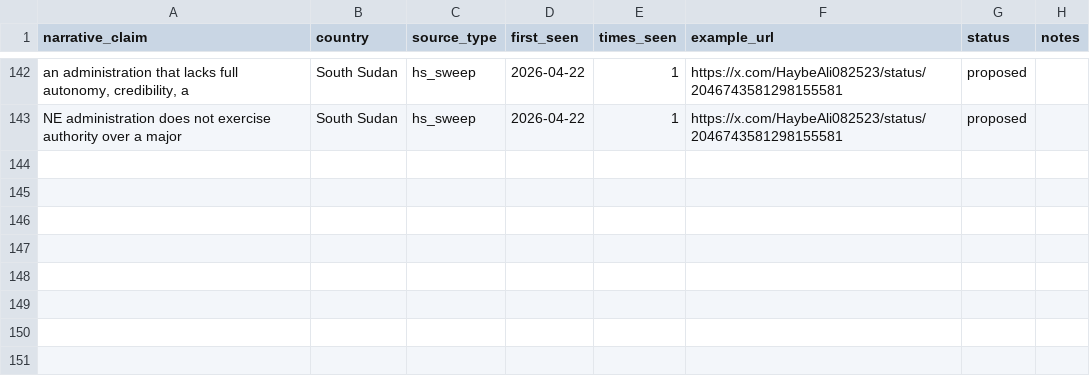
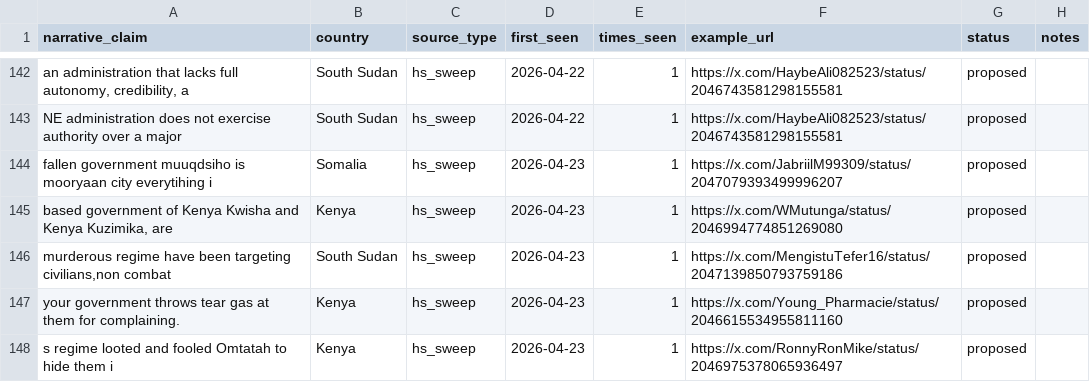
Before and after one commit to KSvend/IRIS, a CSV file: monitoring/autolearn/narrative_discoveries.csv, drawn as a sheet; only a part is shown, gaps mark what is left out; the diff names each change by its address in the sheet, - before the commit and + after, or states it on an @@ line.

```diff
--- a/monitoring/autolearn/narrative_discoveries.csv
+++ b/monitoring/autolearn/narrative_discoveries.csv
+row 144: fallen government muuqdsiho is mooryaan city everytihing i | Somalia | hs_sweep | 2026-04-23 | 1 | https://x.com/JabriilM99309/status/2047079393499996207 | proposed
+row 145: based government of Kenya Kwisha and Kenya Kuzimika, are | Kenya | hs_sweep | 2026-04-23 | 1 | https://x.com/WMutunga/status/2046994774851269080 | proposed
+row 146: murderous regime have been targeting civilians,non combat | South Sudan | hs_sweep | 2026-04-23 | 1 | https://x.com/MengistuTefer16/status/2047139850793759186 | proposed
+row 147: your government throws tear gas at them for complaining. | Kenya | hs_sweep | 2026-04-23 | 1 | https://x.com/Young_Pharmacie/status/2046615534955811160 | proposed
+row 148: s regime looted and fooled Omtatah to hide them i | Kenya | hs_sweep | 2026-04-23 | 1 | https://x.com/RonnyRonMike/status/2046975378065936497 | proposed
```
Also changed, not shown: monitoring/autolearn/learned_keywords_hs.csv, monitoring/autolearn/toxic_handles.csv, 6 other files.
